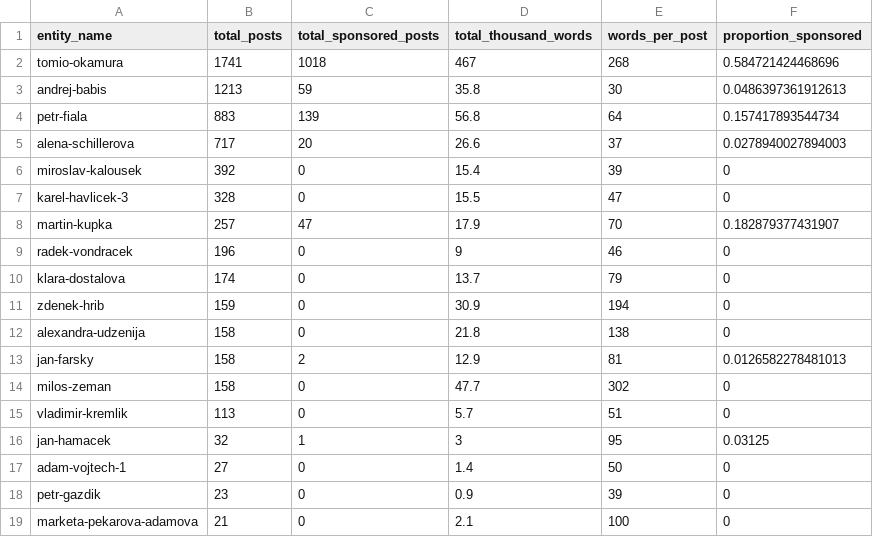
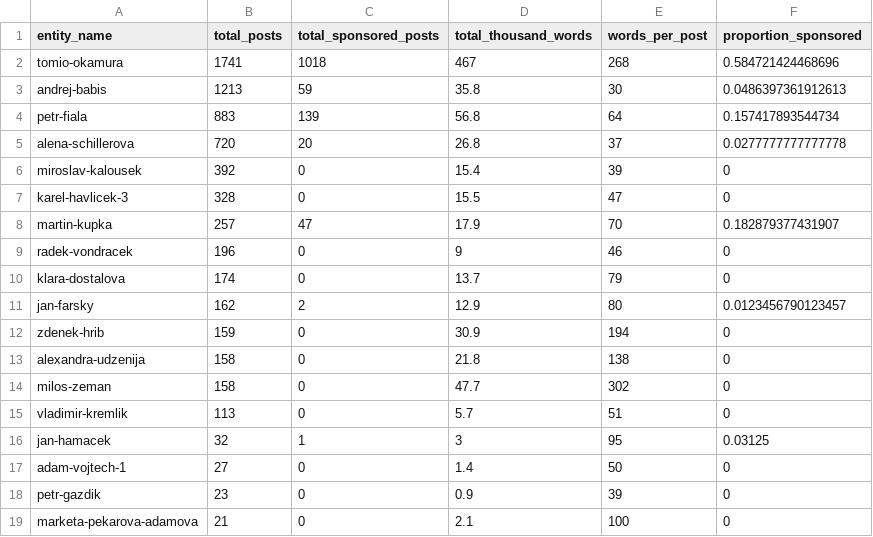
Before and after one commit to opop999/election_monitoring_social_media_communication, a CSV file: data/summary_tables/total_summary_fb.csv, drawn as a sheet.

```diff
--- a/data/summary_tables/total_summary_fb.csv
+++ b/data/summary_tables/total_summary_fb.csv
@@ -4,3 +4,3 @@ andrej-babis,1213,59,35.8,30,0.0486397361912613
 petr-fiala,883,139,56.8,64,0.157417893544734
-alena-schillerova,717,20,26.6,37,0.0278940027894003
+alena-schillerova,720,20,26.8,37,0.0277777777777778
 miroslav-kalousek,392,0,15.4,39,0
@@ -10,5 +10,5 @@ radek-vondracek,196,0,9,46,0
 klara-dostalova,174,0,13.7,79,0
+jan-farsky,162,2,12.9,80,0.0123456790123457
 zdenek-hrib,159,0,30.9,194,0
 alexandra-udzenija,158,0,21.8,138,0
-jan-farsky,158,2,12.9,81,0.0126582278481013
 milos-zeman,158,0,47.7,302,0
```
Also changed, not shown: data/summary_tables/time_summary_fb.csv, data/summary_tables/time_summary_tw.csv, 30 other files.
